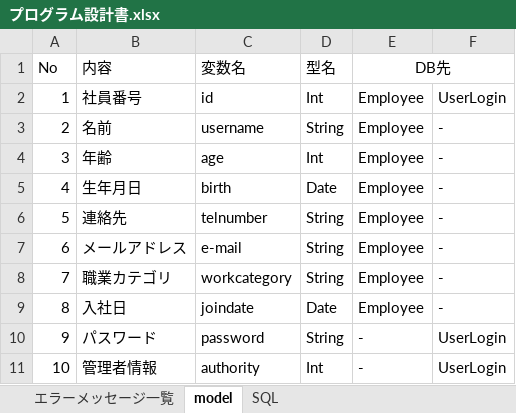
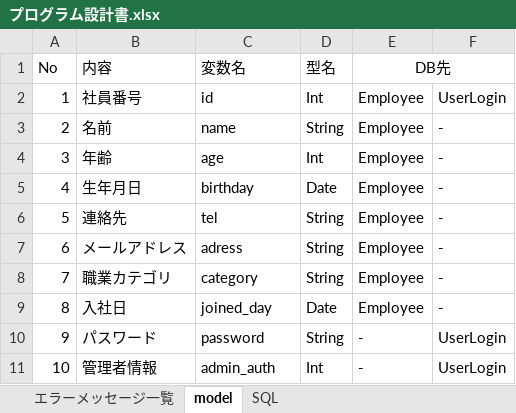
Before and after one commit to iizuka246/employee_info, an Excel workbook: プログラム設計書.xlsx, sheet model, drawn as a sheet; values as stored, in another font and other column widths than the file's, no borders; the diff names each change by its address in the sheet, - before the commit and + after, or states it on an @@ line.

Commit message:
fix:　機能名変更

```diff
--- a/プログラム設計書.xlsx (sheet model)
+++ b/プログラム設計書.xlsx (sheet model)
-C3 (変数名): username
+C3 (変数名): name
-C5 (変数名): birth
+C5 (変数名): birthday
-C6 (変数名): telnumber
+C6 (変数名): tel
-C7 (変数名): e-mail
+C7 (変数名): adress
-C8 (変数名): workcategory
+C8 (変数名): category
-C9 (変数名): joindate
+C9 (変数名): joined_day
-C11 (変数名): authority
+C11 (変数名): admin_auth
```
Also changed, not shown: sheet SQL, sheet 画面項目定義書(社員一覧画面), charts or pictures.
